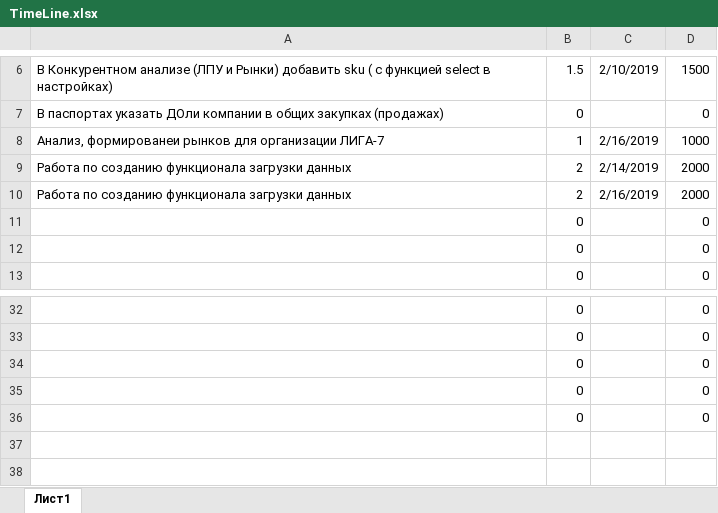
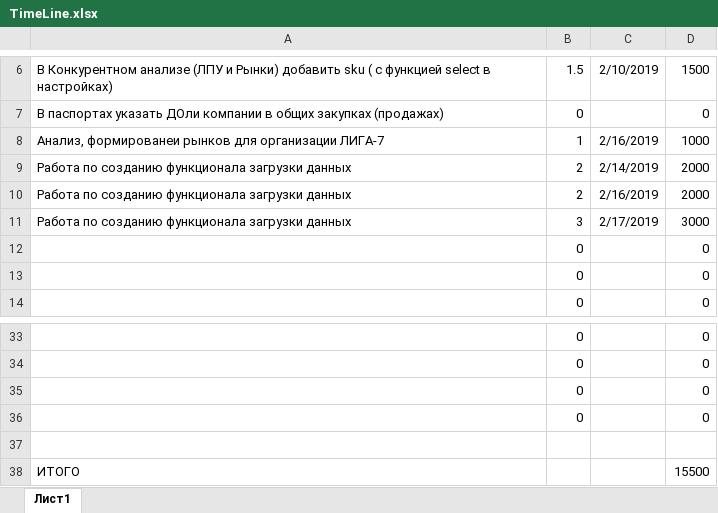
Before and after one commit to mitshel/TakedaAnalitic, an Excel workbook: DOC/Timeline/TimeLine.xlsx, sheet Лист1, drawn as a sheet; only a part is shown, gaps mark what is left out; values as stored, in another font and other column widths than the file's, no borders; addresses are those after the commit; the diff names each change by its address in the sheet, - before the commit and + after, or states it on an @@ line.

```diff
--- a/DOC/Timeline/TimeLine.xlsx (sheet Лист1)
+++ b/DOC/Timeline/TimeLine.xlsx (sheet Лист1)
+row 11: Работа по созданию функционала загрузки данных | 3 | 2/17/2019 | 3000
-row 37:  | 0 |  | 0
+row 37: (empty)
+row 38: ИТОГО |  |  | 15500
```
Also changed, not shown: formulas that keep their value, 2 other files.
